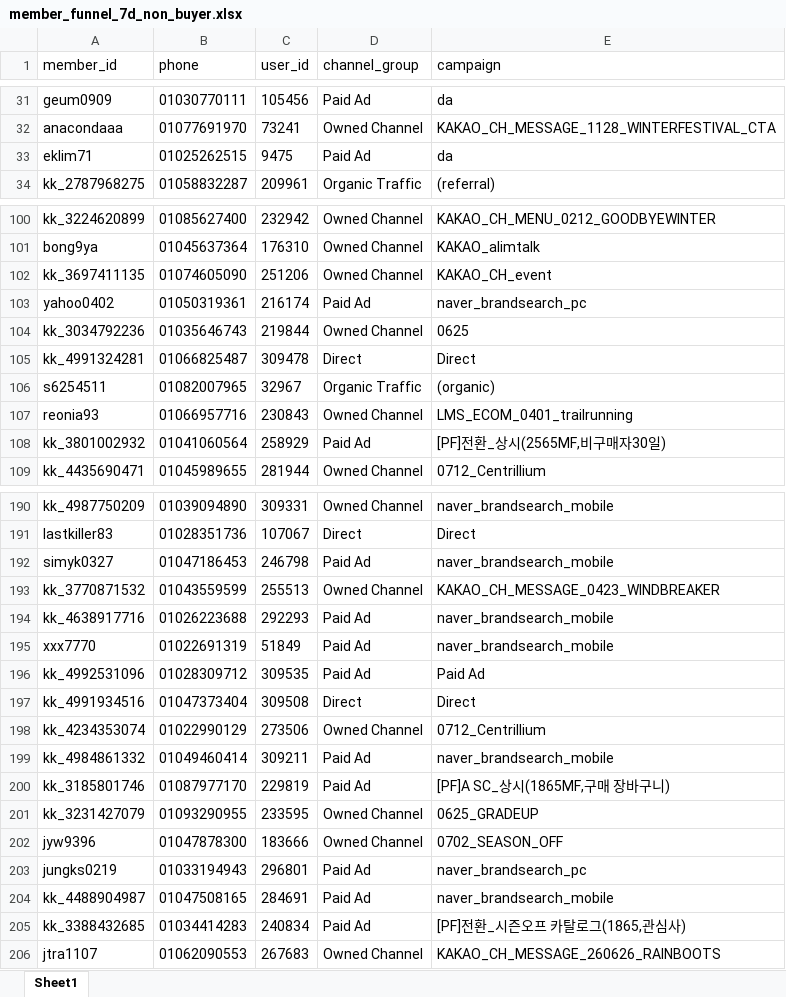
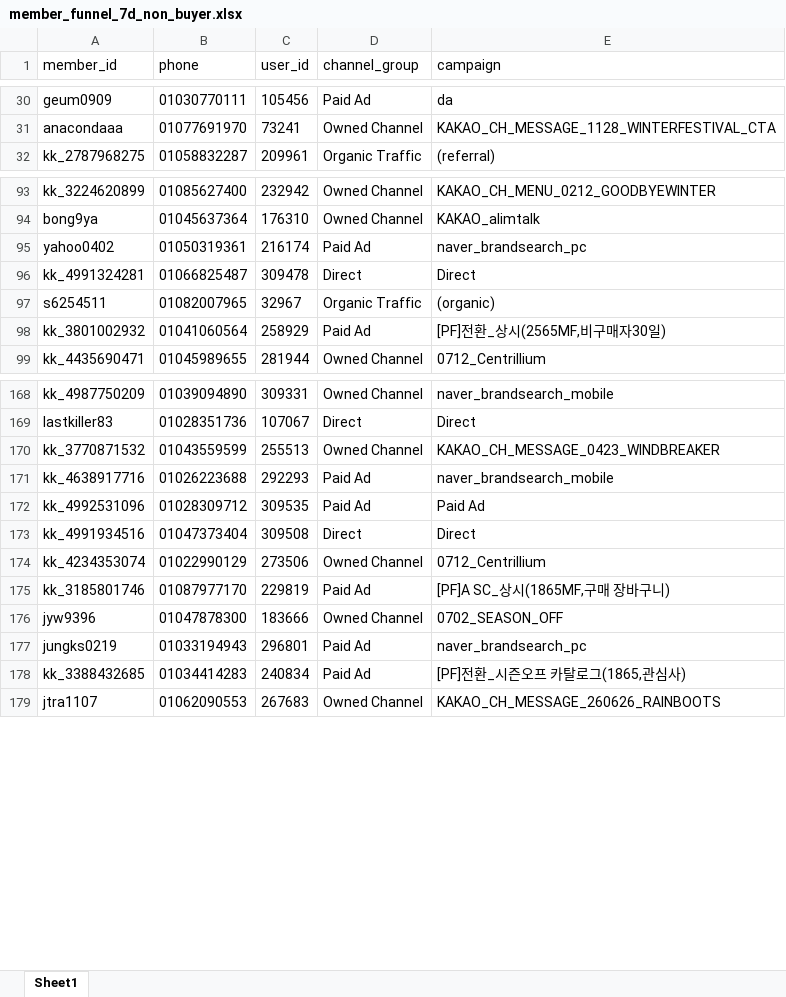
Before and after one commit to koreacolumbia-dotcom/E-comm-marketing-hub, an Excel workbook: reports/member_funnel/downloads/member_funnel_7d_non_buyer.xlsx, sheet Sheet1, drawn as a sheet; only a part is shown, gaps mark what is left out; values as stored, in another font and other column widths than the file's, no borders; removed rows and columns are numbered as before the commit, all else as after; the diff covers the shown part only; the diff names each change by its address in the sheet, - before the commit and + after, or states it on an @@ line.

```diff
--- a/reports/member_funnel/downloads/member_funnel_7d_non_buyer.xlsx (sheet Sheet1)
+++ b/reports/member_funnel/downloads/member_funnel_7d_non_buyer.xlsx (sheet Sheet1)
-row 33: eklim71 | 01025262515 | 9475 | Paid Ad | da
-row 102: kk_3697411135 | 01074605090 | 251206 | Owned Channel | KAKAO_CH_event
-row 104: kk_3034792236 | 01035646743 | 219844 | Owned Channel | 0625
-row 107: reonia93 | 01066957716 | 230843 | Owned Channel | LMS_ECOM_0401_trailrunning
-row 192: simyk0327 | 01047186453 | 246798 | Paid Ad | naver_brandsearch_mobile
-row 195: xxx7770 | 01022691319 | 51849 | Paid Ad | naver_brandsearch_mobile
-row 199: kk_4984861332 | 01049460414 | 309211 | Paid Ad | naver_brandsearch_mobile
-row 201: kk_3231427079 | 01093290955 | 233595 | Owned Channel | 0625_GRADEUP
-row 204: kk_4488904987 | 01047508165 | 284691 | Paid Ad | naver_brandsearch_mobile
```
Also changed, not shown: 68 removed rows and 16 moved rows elsewhere in this sheet, reports/member_funnel/downloads/member_funnel_1m_non_buyer.xlsx, reports/member_funnel/downloads/member_funnel_1m_target_segments.xlsx, 20 other files.
